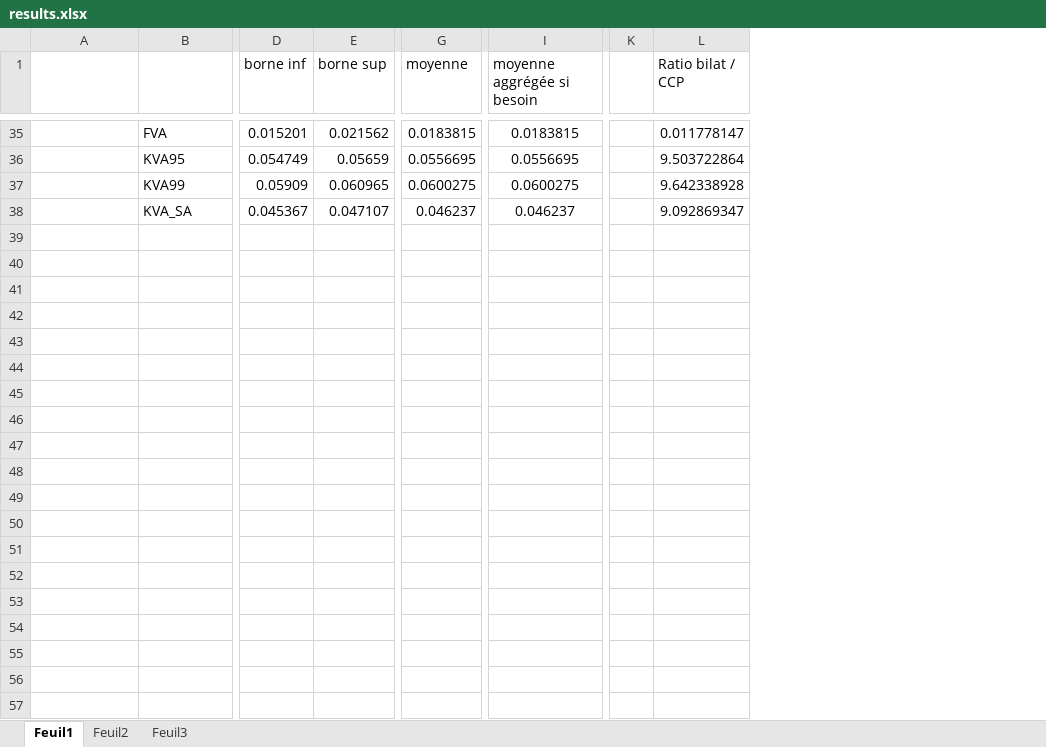
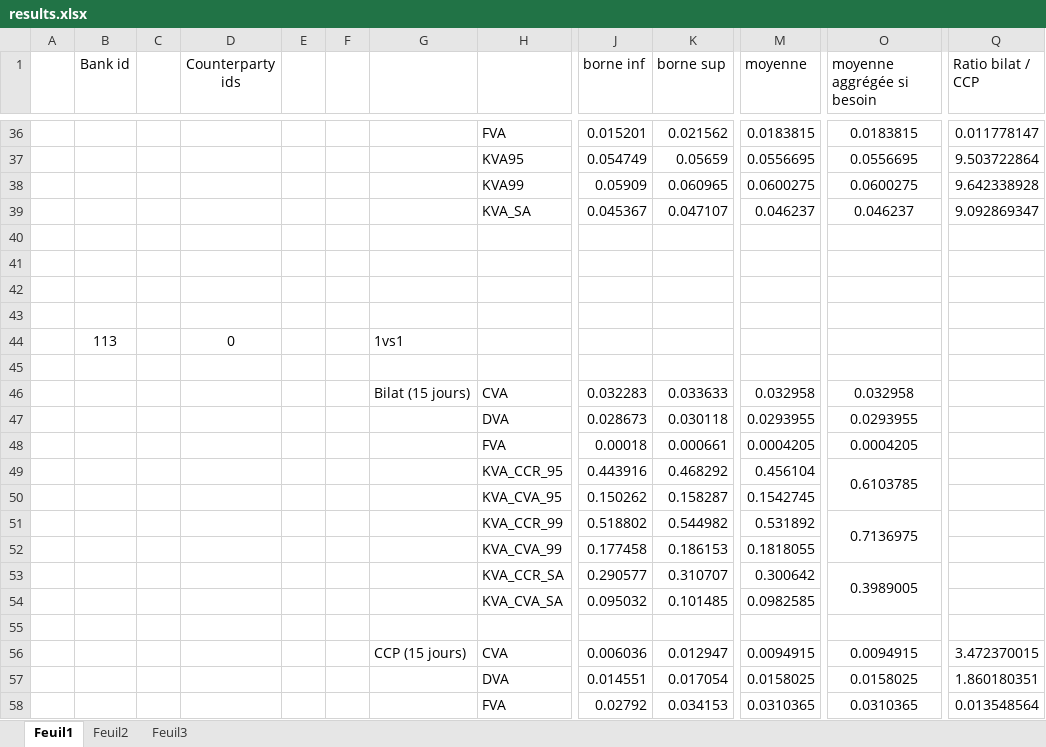
Before and after one commit to yarmenti/CCVA, an Excel workbook: notebooks/results.xlsx, sheet Feuil1, drawn as a sheet; only a part is shown, gaps mark what is left out; values as stored, in another font and other column widths than the file's, no borders; removed rows and columns are numbered as before the commit, all else as after; rows hold the shown columns only; the diff covers the shown part only; the diff names each change by its address in the sheet, - before the commit and + after, or states it on an @@ line.

Commit message:
Run with SA approach + results for liquid time = 15 days for all 1 vs 10

```diff
--- a/notebooks/results.xlsx (sheet Feuil1)
+++ b/notebooks/results.xlsx (sheet Feuil1)
+column A, empty
+column B (Bank id), empty
+column C, empty
+column D (Counterparty ids), empty
+column E, empty
+column F, empty
-column K, empty
+row 40: (empty)
+row 41: (empty)
+row 42: (empty)
+row 43: (empty)
+row 44:  | 113 |  | 0 |  |  | 1vs1
+row 45: (empty)
+row 46:  |  |  |  |  |  | Bilat (15 jours) | CVA | 0.032283 | 0.033633 | 0.032958 | 0.032958
+row 47:  |  |  |  |  |  |  | DVA | 0.028673 | 0.030118 | 0.0293955 | 0.0293955
+row 48:  |  |  |  |  |  |  | FVA | 0.00018 | 0.000661 | 0.0004205 | 0.0004205
+row 49:  |  |  |  |  |  |  | KVA_CCR_95 | 0.443916 | 0.468292 | 0.456104 | 0.6103785
+row 50:  |  |  |  |  |  |  | KVA_CVA_95 | 0.150262 | 0.158287 | 0.1542745
+row 51:  |  |  |  |  |  |  | KVA_CCR_99 | 0.518802 | 0.544982 | 0.531892 | 0.7136975
+row 52:  |  |  |  |  |  |  | KVA_CVA_99 | 0.177458 | 0.186153 | 0.1818055
+row 53:  |  |  |  |  |  |  | KVA_CCR_SA | 0.290577 | 0.310707 | 0.300642 | 0.3989005
+row 54:  |  |  |  |  |  |  | KVA_CVA_SA | 0.095032 | 0.101485 | 0.0982585
+row 55: (empty)
+row 56:  |  |  |  |  |  | CCP (15 jours) | CVA | 0.006036 | 0.012947 | 0.0094915 | 0.0094915 | 3.472370015
+row 57:  |  |  |  |  |  |  | DVA | 0.014551 | 0.017054 | 0.0158025 | 0.0158025 | 1.860180351
+row 58:  |  |  |  |  |  |  | FVA | 0.02792 | 0.034153 | 0.0310365 | 0.0310365 | 0.013548564
```
Also changed, not shown: 62 added rows and 1 edited cell elsewhere in this sheet, formulas that keep their value, 3 other files.
